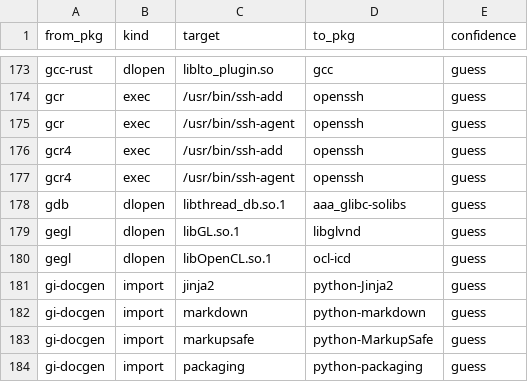
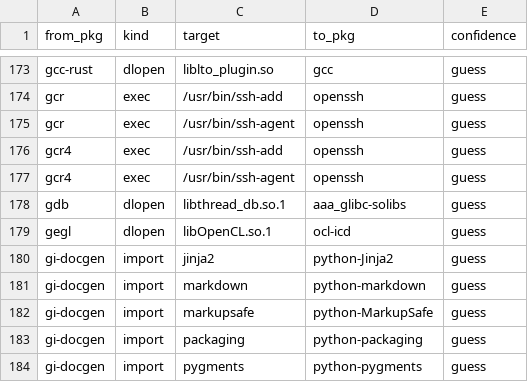
Before and after one commit to rizitis/Slackware64-Current-sofiles, a TSV file: depgraph.hints.tsv, drawn as a sheet; only a part is shown, gaps mark what is left out; the shorter side is filled out with more unchanged rows; the diff names each change by its address in the sheet, - before the commit and + after, or states it on an @@ line.

```diff
--- a/depgraph.hints.tsv
+++ b/depgraph.hints.tsv
-row 179: gegl | dlopen | libGL.so.1 | libglvnd | guess
```
Also changed, not shown: depgraph.closure.tsv, 8 other files.
